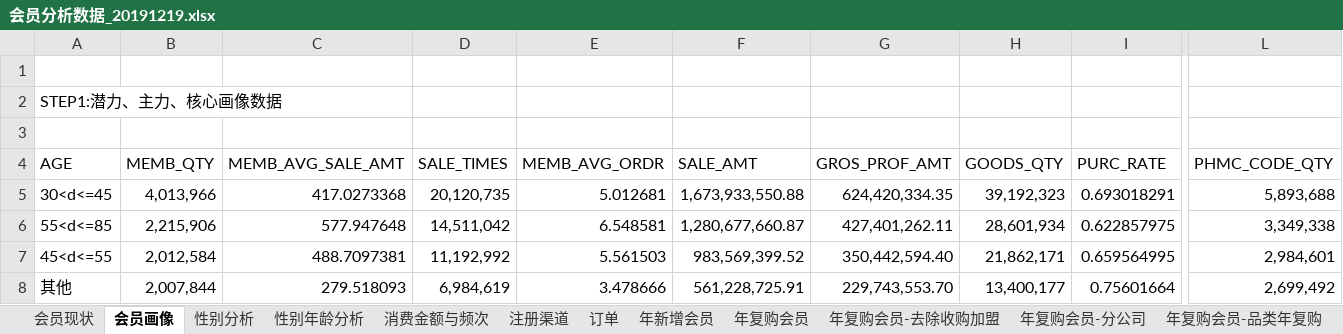
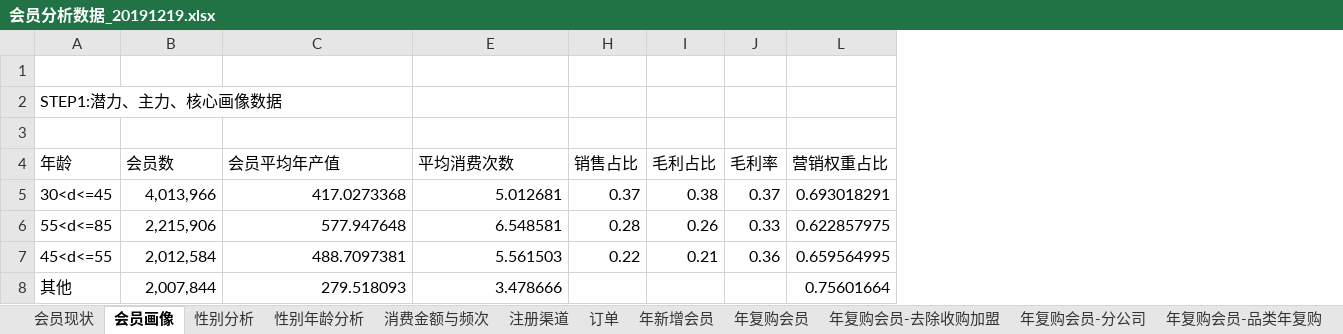
Before and after one commit to yaobozhang/YF_EB, an Excel workbook: 会员体系/会员分析/会员分析报告/会员分析报告201907/分析报告/会员分析v1.12/会员分析数据_20191219.xlsx, sheet 会员画像, drawn as a sheet; only a part is shown, gaps mark what is left out; values as stored, in another font and other column widths than the file's, no borders; removed rows and columns are numbered as before the commit, all else as after; rows hold the shown columns only; the diff names each change by its address in the sheet, - before the commit and + after, or states it on an @@ line.

```diff
--- a/会员体系/会员分析/会员分析报告/会员分析报告201907/分析报告/会员分析v1.12/会员分析数据_20191219.xlsx (sheet 会员画像)
+++ b/会员体系/会员分析/会员分析报告/会员分析报告201907/分析报告/会员分析v1.12/会员分析数据_20191219.xlsx (sheet 会员画像)
@@ column D hidden, rows 5-8: 20,120,735 | 14,511,042 | 11,192,992 | 6,984,619 @@
@@ column F hidden, rows 5-8: 1,673,933,550.88 | 1,280,677,660.87 | 983,569,399.52 | 561,228,725.91 @@
@@ column G hidden, rows 5-8: 624,420,334.35 | 427,401,262.11 | 350,442,594.40 | 229,743,553.70 @@
-column H, rows 5-8: 39,192,323 | 28,601,934 | 21,862,171 | 13,400,177
+column H, rows 5-7: 0.37 | 0.28 | 0.22
+column I, rows 5-7: 0.38 | 0.26 | 0.21
+column J, rows 5-7: 0.37 | 0.33 | 0.36
-column L, rows 5-8: 5,893,688 | 3,349,338 | 2,984,601 | 2,699,492
-row 4: AGE | MEMB_QTY | MEMB_AVG_SALE_AMT | SALE_TIMES | MEMB_AVG_ORDR | SALE_AMT | GROS_PROF_AMT | GOODS_QTY | PURC_RATE | PHMC_CODE_QTY
+row 4: 年龄 | 会员数 | 会员平均年产值 | 平均消费次数 | 销售占比 | 毛利占比 | 毛利率 | 营销权重占比
```
Also changed, not shown: sheet 年复购会员, sheet 性别分析, hidden cells, 会员体系/会员分析/会员关键数据/会员分类分级及生命周期分析/益丰会员分级行为拐点分析/会员抽样分析.xlsx, 13 other files.
